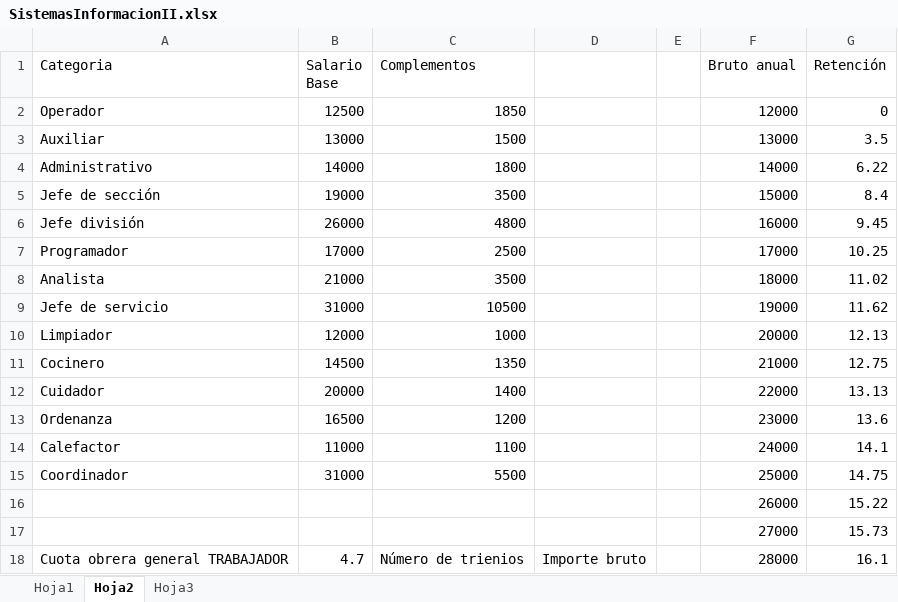
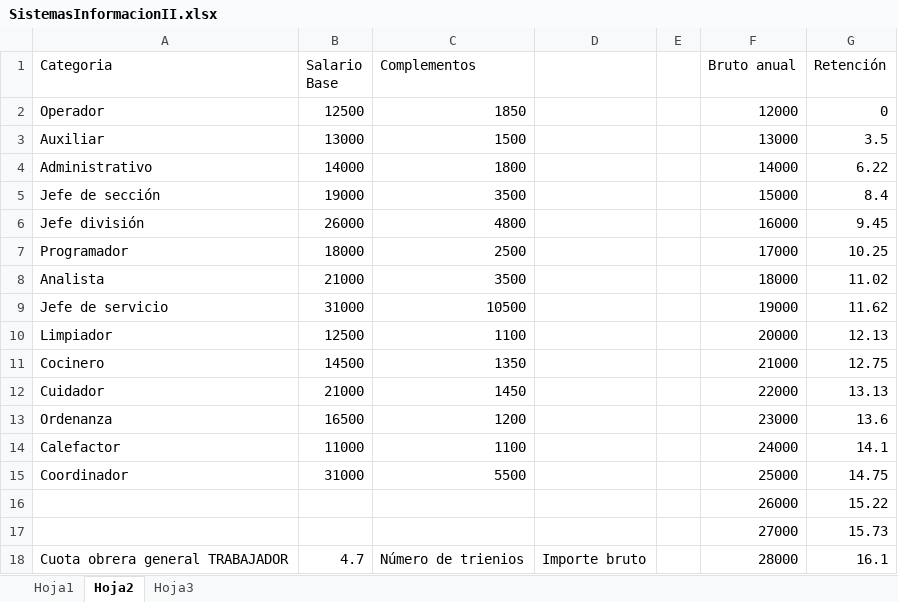
Before and after one commit to jmartb02/sis2, an Excel workbook: practica1/src/resources/SistemasInformacionII.xlsx, sheet Hoja2, drawn as a sheet; only a part is shown; values as stored, in another font and other column widths than the file's, no borders; the diff names each change by its address in the sheet, - before the commit and + after, or states it on an @@ line.

```diff
--- a/practica1/src/resources/SistemasInformacionII.xlsx (sheet Hoja2)
+++ b/practica1/src/resources/SistemasInformacionII.xlsx (sheet Hoja2)
-B7 (Salario Base): 17000
+B7 (Salario Base): 18000
-B10 (Salario Base): 12000
+B10 (Salario Base): 12500
-C10 (Complementos): 1000
+C10 (Complementos): 1100
-B12 (Salario Base): 20000
+B12 (Salario Base): 21000
-C12 (Complementos): 1400
+C12 (Complementos): 1450
```
Also changed, not shown: sheet Hoja1, 10 other files.
